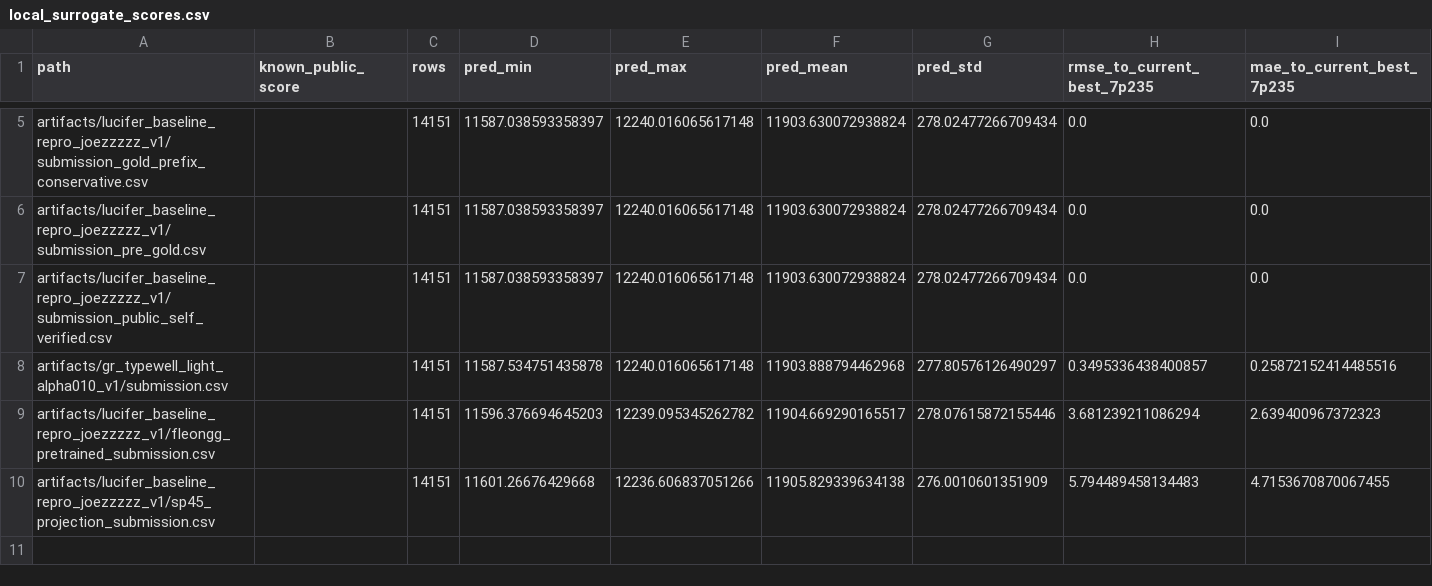
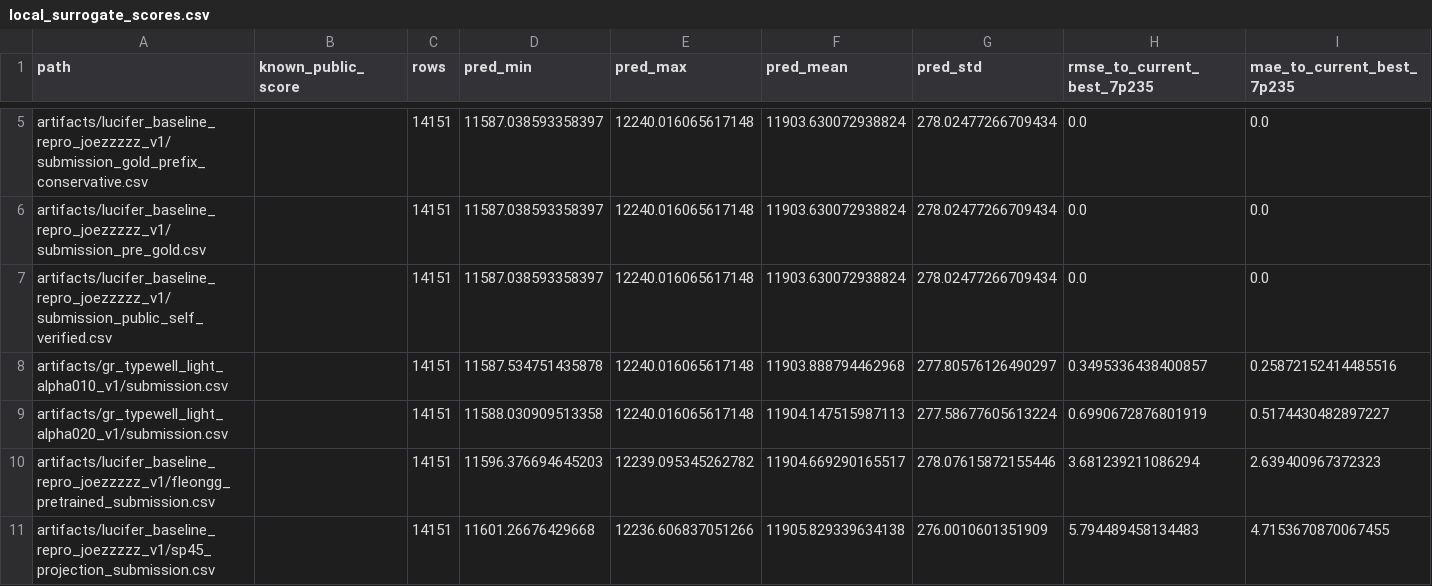
Before and after one commit to Marc0823/Kaggle-competition, a CSV file: experiments/local_surrogate_scores.csv, drawn as a sheet; only a part is shown, gaps mark what is left out; rows hold the shown columns only; the diff names each change by its address in the sheet, - before the commit and + after, or states it on an @@ line.

```diff
--- a/experiments/local_surrogate_scores.csv
+++ b/experiments/local_surrogate_scores.csv
+row 9: artifacts/gr_typewell_light_alpha020_v1/submission.csv |  | 14151 | 11588.030909513358 | 12240.016065617148 | 11904.147515987113 | 277.58677605613224 | 0.6990672876801919 | 0.5174430482897227
```
Also changed, not shown: experiments/daily_submission_plan.csv, experiments/question_backlog.csv, 7 other files.
